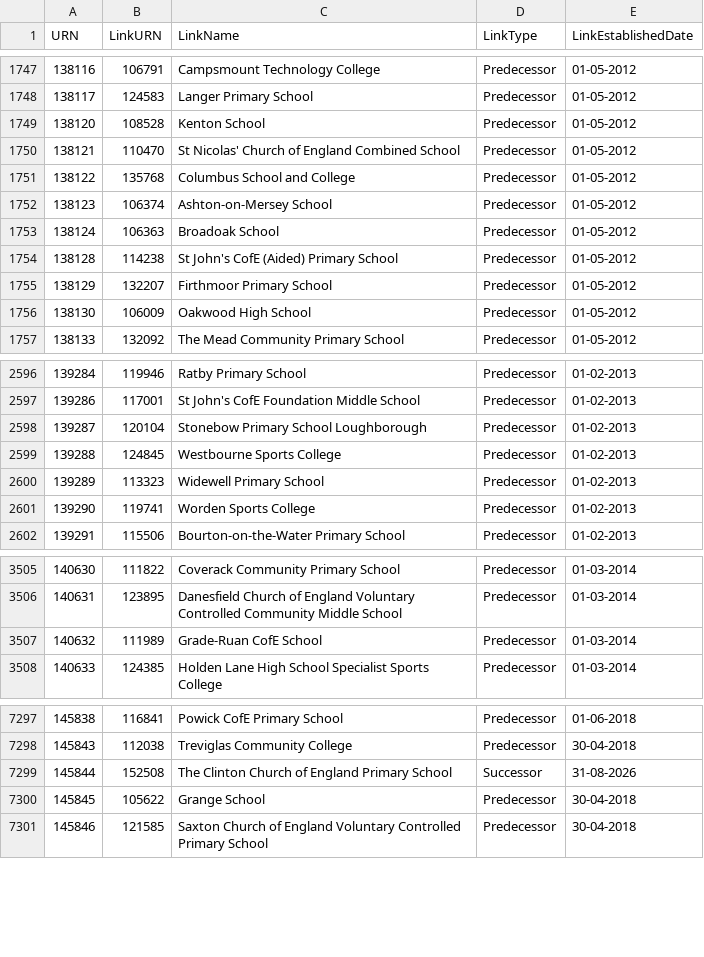
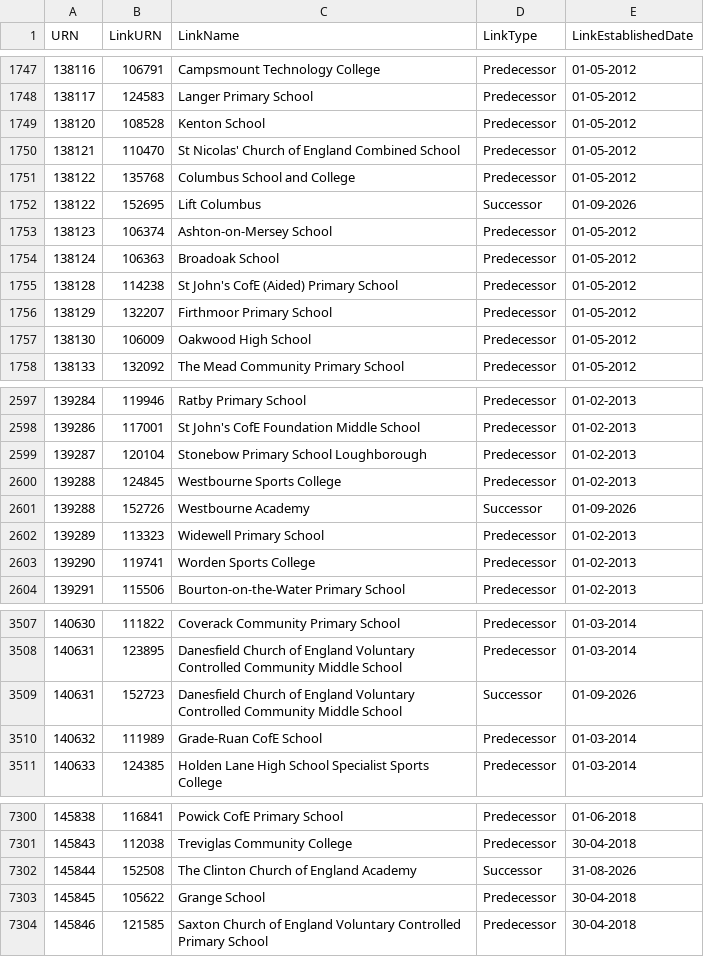
Before and after one commit to RogerHowellDfE/gias-data, a CSV file: data/links_edubaseallacademiesandfree.csv, drawn as a sheet; only a part is shown, gaps mark what is left out.

```diff
--- a/data/links_edubaseallacademiesandfree.csv
+++ b/data/links_edubaseallacademiesandfree.csv
@@ -1751,2 +1751,3 @@
 138122,135768,"Columbus School and College","Predecessor","01-05-2012"
+138122,152695,"Lift Columbus","Successor","01-09-2026"
 138123,106374,"Ashton-on-Mersey School","Predecessor","01-05-2012"
@@ -2599,2 +2600,3 @@
 139288,124845,"Westbourne Sports College","Predecessor","01-02-2013"
+139288,152726,"Westbourne Academy","Successor","01-09-2026"
 139289,113323,"Widewell Primary School","Predecessor","01-02-2013"
@@ -3506,2 +3508,3 @@
 140631,123895,"Danesfield Church of England Voluntary Controlled Community Middle School","Predecessor","01-03-2014"
+140631,152723,"Danesfield Church of England Voluntary Controlled Community Middle School","Successor","01-09-2026"
 140632,111989,"Grade-Ruan CofE School","Predecessor","01-03-2014"
@@ -7298,3 +7301,3 @@
 145843,112038,"Treviglas Community College","Predecessor","30-04-2018"
-145844,152508,"The Clinton Church of England Primary School","Successor","31-08-2026"
+145844,152508,"The Clinton Church of England Academy","Successor","31-08-2026"
 145845,105622,"Grange School","Predecessor","30-04-2018"
```
Also changed, not shown: data/links_edubaseallstatefunded.csv, 4 other files.
